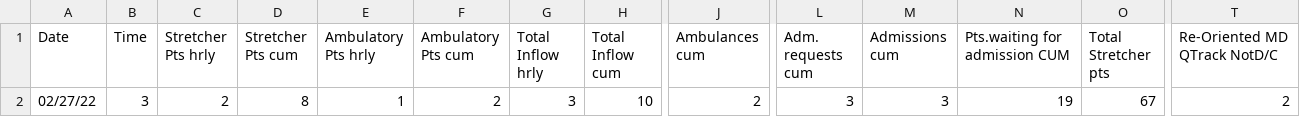
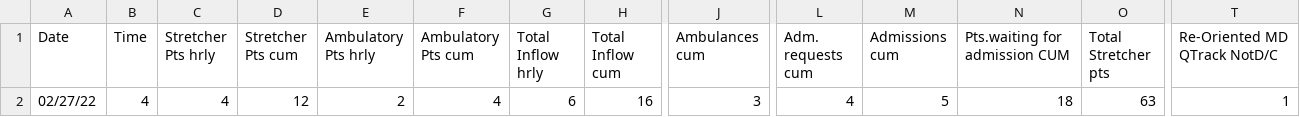
Before and after one commit to drdevinhopkins/hourly-report, a CSV file: data/current.csv, drawn as a sheet; only a part is shown, gaps mark what is left out; the diff covers the shown part only; the diff names each change by its address in the sheet, - before the commit and + after, or states it on an @@ line.

```diff
--- a/data/current.csv
+++ b/data/current.csv
-B2 (Time): 3
+B2 (Time): 4
-C2 (Stretcher Pts hrly): 2
+C2 (Stretcher Pts hrly): 4
-D2 (Stretcher Pts cum): 8
+D2 (Stretcher Pts cum): 12
-E2 (Ambulatory Pts hrly): 1
+E2 (Ambulatory Pts hrly): 2
-F2 (Ambulatory Pts cum): 2
+F2 (Ambulatory Pts cum): 4
-G2 (Total Inflow hrly): 3
+G2 (Total Inflow hrly): 6
-H2 (Total Inflow cum): 10
+H2 (Total Inflow cum): 16
-J2 (Ambulances cum): 2
+J2 (Ambulances cum): 3
-L2 (Adm. requests cum): 3
+L2 (Adm. requests cum): 4
-M2 (Admissions cum): 3
+M2 (Admissions cum): 5
-N2 (Pts.waiting for admission CUM): 19
+N2 (Pts.waiting for admission CUM): 18
-O2 (Total Stretcher pts): 67
+O2 (Total Stretcher pts): 63
-T2 (Re-Oriented MD QTrack NotD/C): 2
+T2 (Re-Oriented MD QTrack NotD/C): 1
```
Also changed, not shown: 15 edited cells elsewhere in this file, data/recent.csv, 1 other file.
